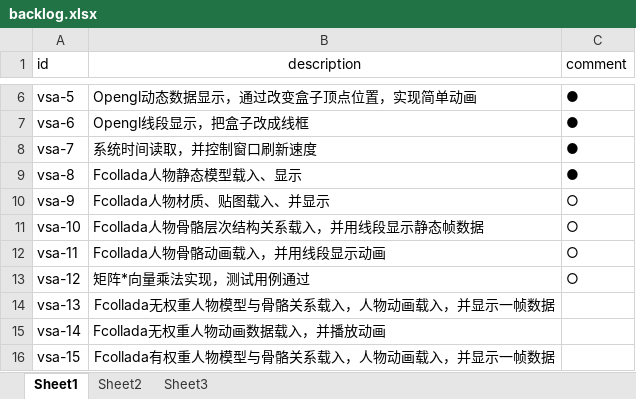
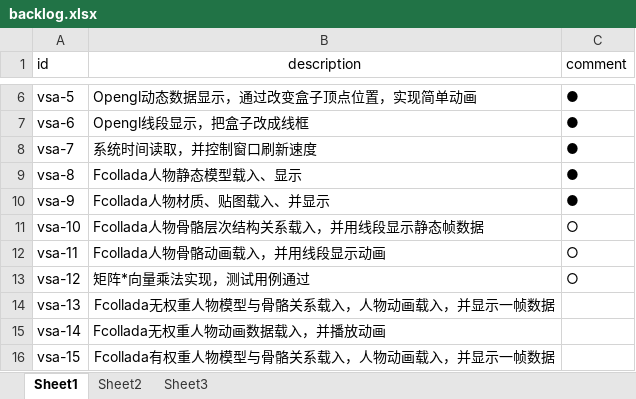
Before and after one commit to pizibing/bones-animation, an Excel workbook: doc/backlog.xlsx, sheet Sheet1, drawn as a sheet; only a part is shown, gaps mark what is left out; values as stored, in another font and other column widths than the file's, no borders; the diff names each change by its address in the sheet, - before the commit and + after, or states it on an @@ line.

```diff
--- a/doc/backlog.xlsx (sheet Sheet1)
+++ b/doc/backlog.xlsx (sheet Sheet1)
-C10 (comment): ○
+C10 (comment): ●
```
Also changed, not shown: 4 other files.
